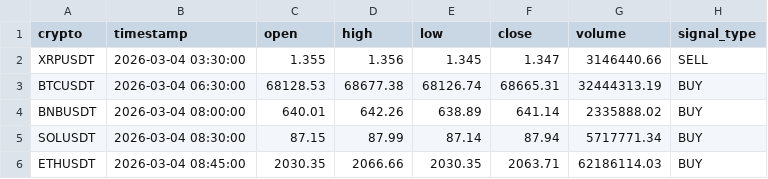
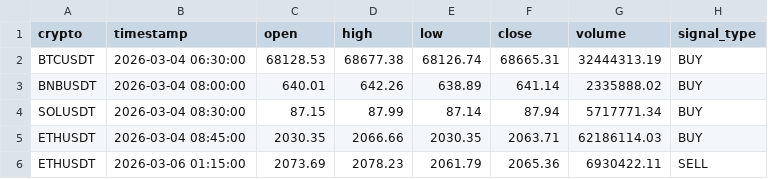
Before and after one commit to asusrog1650/automation_run_15mins, a CSV file: last_signals.csv, drawn as a sheet; removed rows and columns are numbered as before the commit, all else as after; the diff names each change by its address in the sheet, - before the commit and + after, or states it on an @@ line.

```diff
--- a/last_signals.csv
+++ b/last_signals.csv
-row 2: XRPUSDT | 2026-03-04 03:30:00 | 1.355 | 1.356 | 1.345 | 1.347 | 3146440.66 | SELL
+row 6: ETHUSDT | 2026-03-06 01:15:00 | 2073.69 | 2078.23 | 2061.79 | 2065.36 | 6930422.11 | SELL
```
